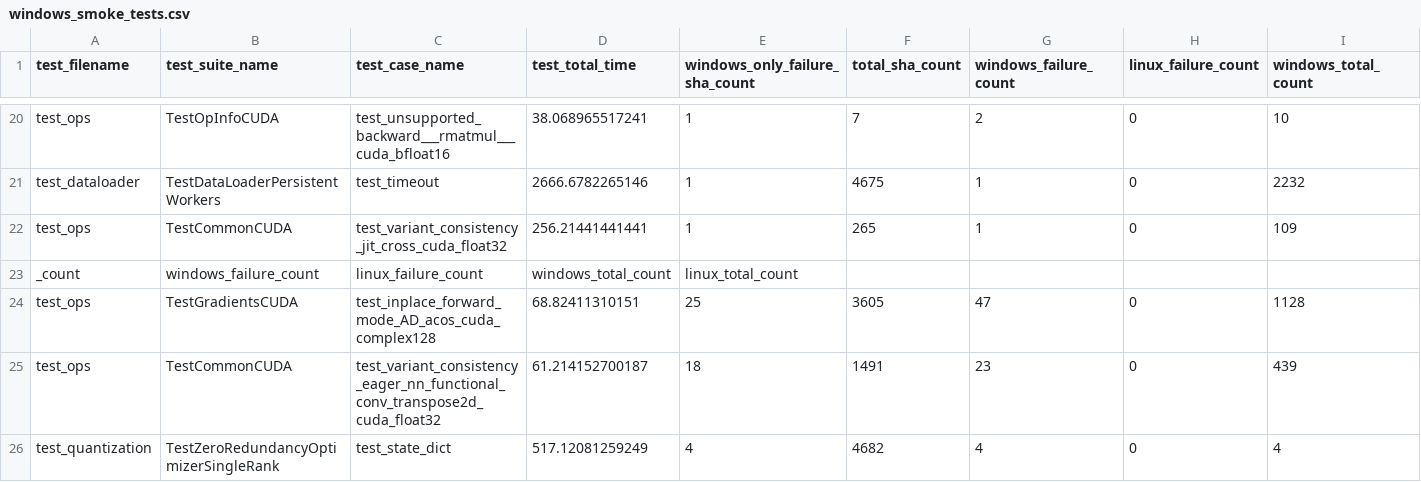
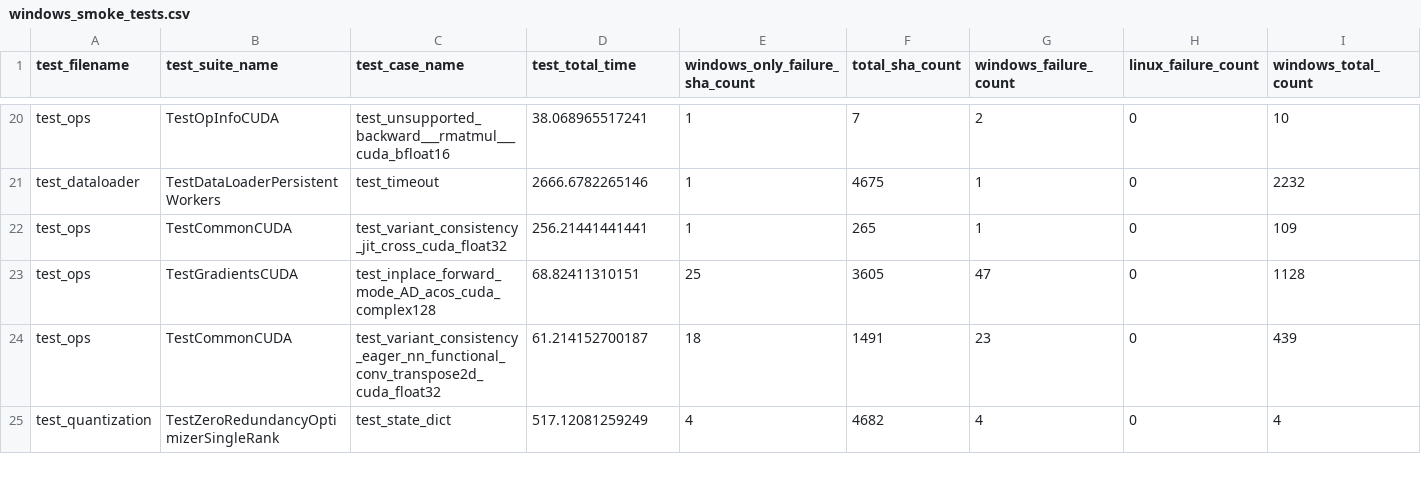
Before and after one commit to pytorch/test-infra, a CSV file: stats/windows_smoke_tests.csv, drawn as a sheet; only a part is shown, gaps mark what is left out; rows hold the shown columns only; the diff names each change by its address in the sheet, - before the commit and + after, or states it on an @@ line.

Commit message:
delete erroneous line in windows smoke tests

```diff
--- a/stats/windows_smoke_tests.csv
+++ b/stats/windows_smoke_tests.csv
-row 23: _count | windows_failure_count | linux_failure_count | windows_total_count | linux_total_count
```
